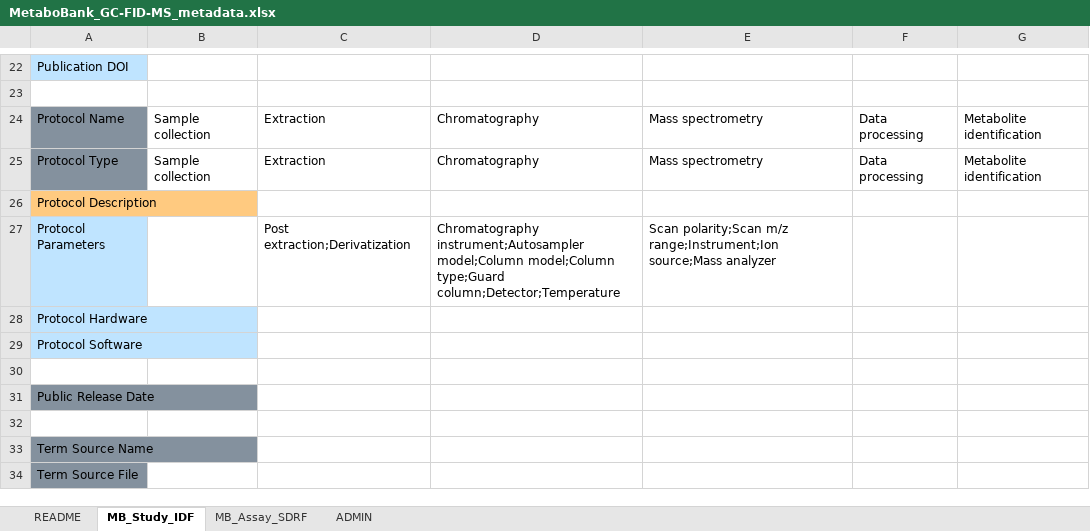
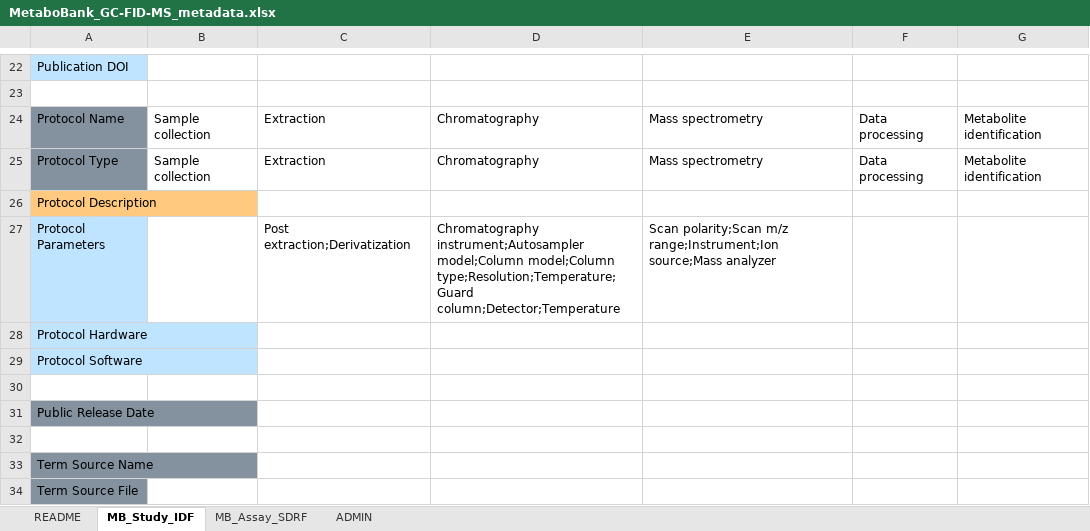
Before and after one commit to ddbj/pub, an Excel workbook: docs/metabobank/metadata_excel/MetaboBank_GC-FID-MS_metadata.xlsx, sheet MB_Study_IDF, drawn as a sheet; only a part is shown, gaps mark what is left out; values as stored, in another font and other column widths than the file's, no borders; the diff names each change by its address in the sheet, - before the commit and + after, or states it on an @@ line.

```diff
--- a/docs/metabobank/metadata_excel/MetaboBank_GC-FID-MS_metadata.xlsx (sheet MB_Study_IDF)
+++ b/docs/metabobank/metadata_excel/MetaboBank_GC-FID-MS_metadata.xlsx (sheet MB_Study_IDF)
-D27: …model;Column model;Column type;Guard column;Detector;Temperature
+D27: …model;Column model;Column type;Resolution;Temperature;Guard column;Detector;Temperature
```
Also changed, not shown: docs/metabobank/metadata_excel/MetaboBank_GC-MS_metadata.xlsx, docs/metabobank/metadata_excel/MetaboBank_GCGC-MS_metadata.xlsx, 2 other files.
